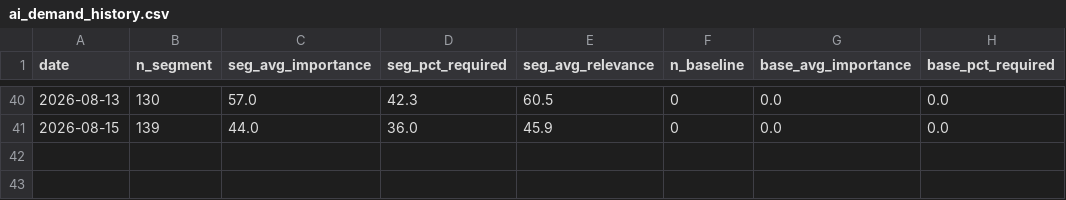
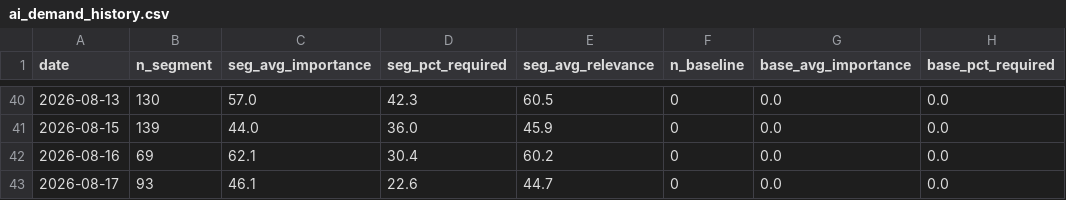
Before and after one commit to pochen624/job-radar-pipeline, a CSV file: data/ai_demand_history.csv, drawn as a sheet; only a part is shown, gaps mark what is left out; the diff names each change by its address in the sheet, - before the commit and + after, or states it on an @@ line.

```diff
--- a/data/ai_demand_history.csv
+++ b/data/ai_demand_history.csv
+row 42: 2026-08-16 | 69 | 62.1 | 30.4 | 60.2 | 0 | 0.0 | 0.0
+row 43: 2026-08-17 | 93 | 46.1 | 22.6 | 44.7 | 0 | 0.0 | 0.0
```
Also changed, not shown: 5 other files.
